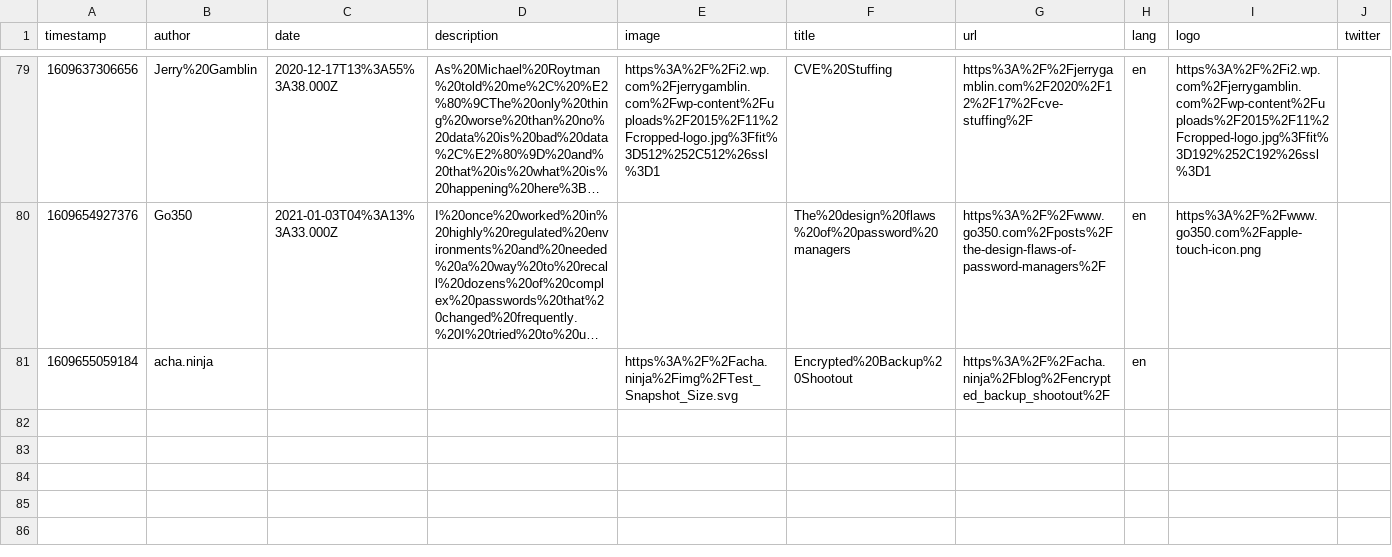
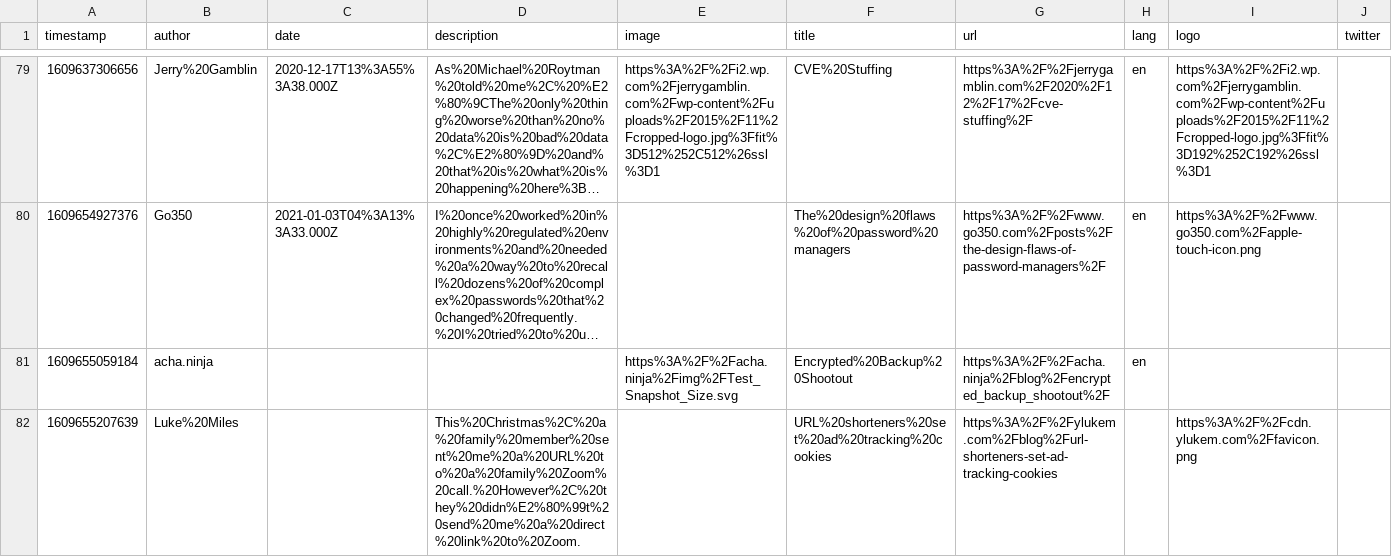
Before and after one commit to franky47/cms, a CSV file: reading-list.csv, drawn as a sheet; only a part is shown, gaps mark what is left out; long unchanged cells end in ….

Commit message:
gitrows: Add https://ylukem.com/blog/url-shorteners-set-ad-tracking-cookies

```diff
--- a/reading-list.csv
+++ b/reading-list.csv
@@ -81 +81,2 @@
 "1609655059184","acha.ninja",,,"https%3A%2F%2Facha.ninja%2Fimg%2FTest_Snapshot_Size.svg","Encrypted%20Backup%20Shootout","https%3A%2F%2Facha.ninja%2Fblog%2Fencrypted_backup_shootout%2F","en",,
+"1609655207639","Luke%20Miles",,"This%20Christmas%2C%20a%20family%20member%20sent%20me%20a%20URL%20to%20a%20family%20Zoom%20call.%20However%2C%20they%20didn%E2%80%99t%20send%20me%20a%20direct%20link%20to%20Zoom.",,"URL%20shorteners%20set%20ad%20tracking%20cookies","https%3A%2F%2Fylukem.com%2Fblog%2Furl-shorteners-set-ad-tracking-cookies",,"https%3A%2F%2Fcdn.ylukem.com%2Ffavicon.png",
```
